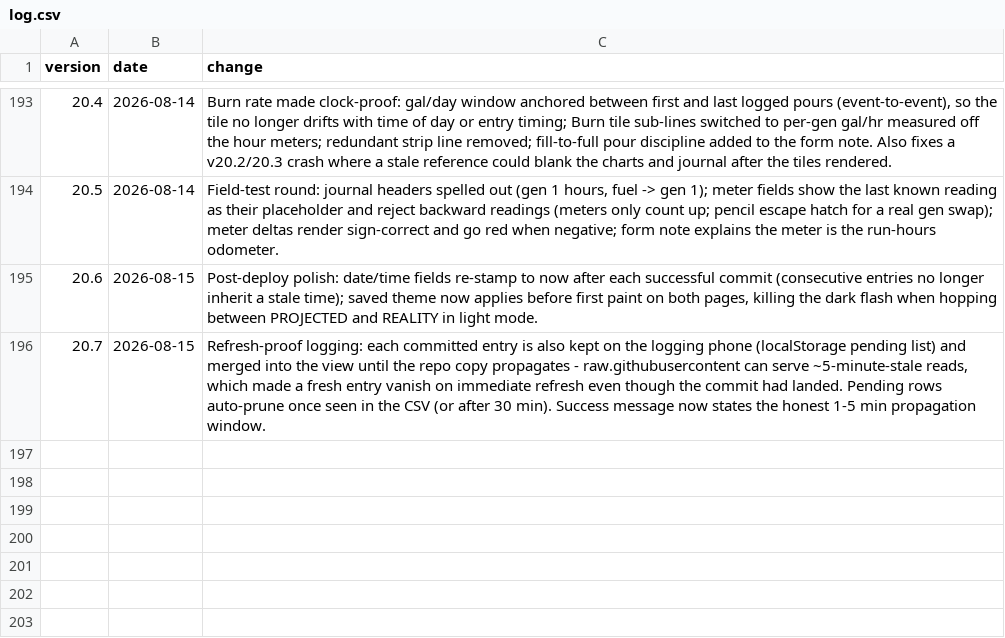
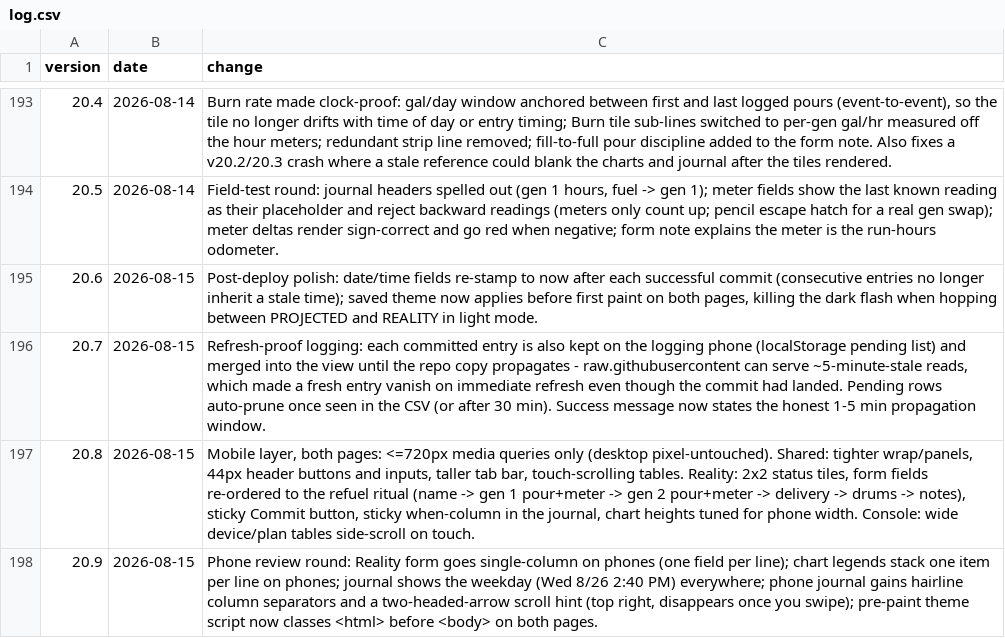
Before and after one commit to asadgo/power-the-cave-2026, a CSV file: data/log.csv, drawn as a sheet; only a part is shown, gaps mark what is left out.

Commit message:
Add files via upload

```diff
--- a/data/log.csv
+++ b/data/log.csv
@@ -196 +196,3 @@ version,date,change
 20.7,2026-08-15,"Refresh-proof logging: each committed entry is also kept on the logging phone (localStorage pending list) and merged into the view until the repo copy propagates - raw.githubusercontent can serve ~5-minute-stale reads, which made a fresh entry vanish on immediate refresh even though the commit had landed. Pending rows auto-prune once seen in the CSV (or after 30 min). Success message now states the honest 1-5 min propagation window."
+20.8,2026-08-15,"Mobile layer, both pages: <=720px media queries only (desktop pixel-untouched). Shared: tighter wrap/panels, 44px header buttons and inputs, taller tab bar, touch-scrolling tables. Reality: 2x2 status tiles, form fields re-ordered to the refuel ritual (name -> gen 1 pour+meter -> gen 2 pour+meter -> delivery -> drums -> notes), sticky Commit button, sticky when-column in the journal, chart heights tuned for phone width. Console: wide device/plan tables side-scroll on touch."
+20.9,2026-08-15,"Phone review round: Reality form goes single-column on phones (one field per line); chart legends stack one item per line on phones; journal shows the weekday (Wed 8/26 2:40 PM) everywhere; phone journal gains hairline column separators and a two-headed-arrow scroll hint (top right, disappears once you swipe); pre-paint theme script now classes <html> before <body> on both pages."
```
